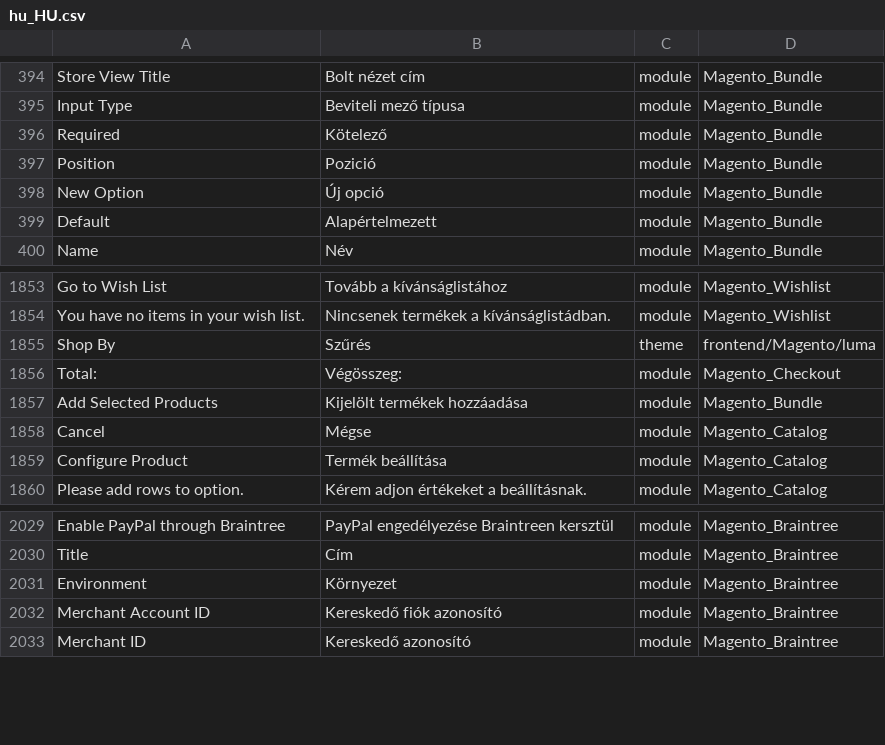
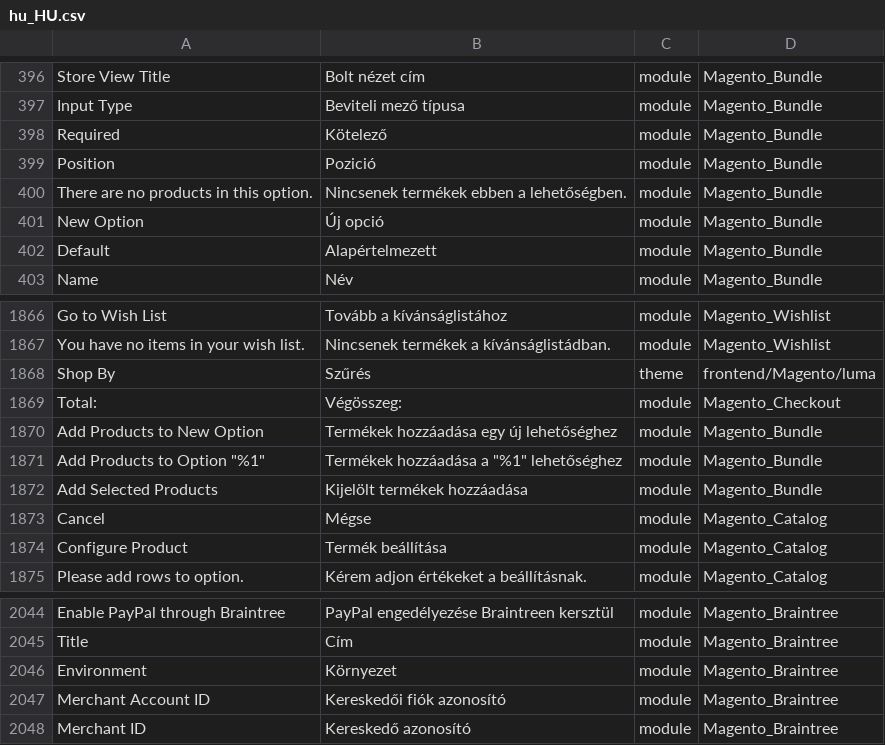
Before and after one commit to Magento2Translations/language_hu_hu, a CSV file: hu_HU.csv, drawn as a sheet; only a part is shown, gaps mark what is left out; addresses are those after the commit; the diff covers the shown part only; the diff names each change by its address in the sheet, - before the commit and + after, or states it on an @@ line.

```diff
--- a/hu_HU.csv
+++ b/hu_HU.csv
+row 400: There are no products in this option. | Nincsenek termékek ebben a lehetőségben. | module | Magento_Bundle
+row 1870: Add Products to New Option | Termékek hozzáadása egy új lehetőséghez | module | Magento_Bundle
+row 1871: Add Products to Option "%1" | Termékek hozzáadása a "%1" lehetőséghez | module | Magento_Bundle
-B2047: Kereskedő fiók azonosító
+B2047: Kereskedői fiók azonosító
```
Also changed, not shown: 12 added rows and 1 edited cell elsewhere in this file, 1 other file.
